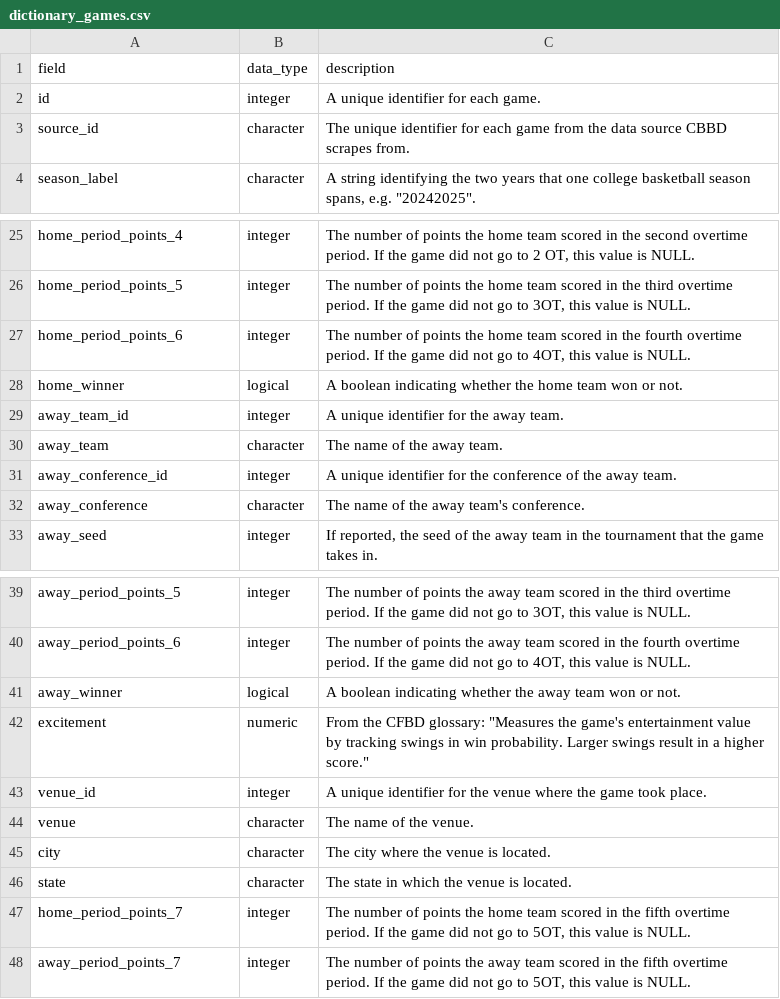
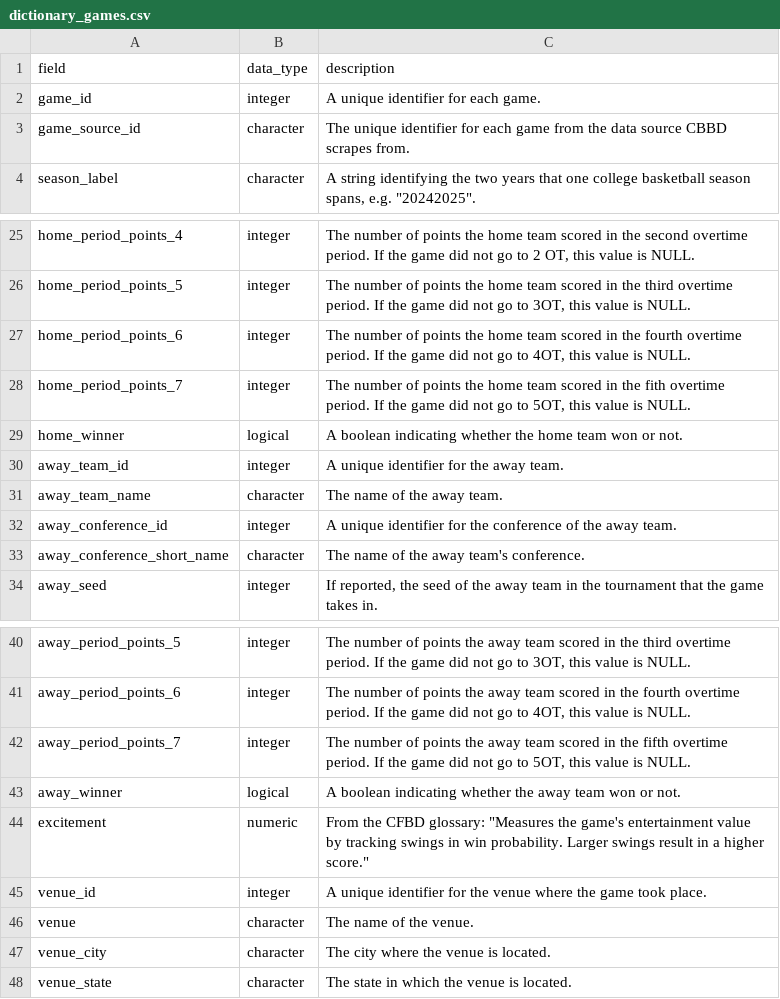
Before and after one commit to john-b-edwards/cbbreadr, a CSV file: data-raw/dictionary_games.csv, drawn as a sheet; only a part is shown, gaps mark what is left out; the diff covers the shown part only.

```diff
--- a/data-raw/dictionary_games.csv
+++ b/data-raw/dictionary_games.csv
@@ -1,4 +1,4 @@
 field,data_type,description
-id,integer,A unique identifier for each game.
-source_id,character,The unique identifier for each game from the data source CBBD scrapes from.
+game_id,integer,A unique identifier for each game.
+game_source_id,character,The unique identifier for each game from the data source CBBD scrapes from.
 season_label,character,"A string identifying the two years that one college basketball season spans, e.g. ""20242025""."
@@ -27,7 +27,8 @@ home_period_points_5,integer,"The number of points the home team scored in the t
 home_period_points_6,integer,"The number of points the home team scored in the fourth overtime period. If the game did not go to 4OT, this value is NULL."
+home_period_points_7,integer,"The number of points the home team scored in the fith overtime period. If the game did not go to 5OT, this value is NULL."
 home_winner,logical,A boolean indicating whether the home team won or not.
 away_team_id,integer,A unique identifier for the away team.
-away_team,character,The name of the away team.
+away_team_name,character,The name of the away team.
 away_conference_id,integer,A unique identifier for the conference of the away team.
-away_conference,character,The name of the away team's conference.
+away_conference_short_name,character,The name of the away team's conference.
 away_seed,integer,"If reported, the seed of the away team in the tournament that the game takes in."
@@ -40,2 +41,3 @@ away_period_points_5,integer,"The number of points the away team scored in the t
 away_period_points_6,integer,"The number of points the away team scored in the fourth overtime period. If the game did not go to 4OT, this value is NULL."
+away_period_points_7,integer,"The number of points the away team scored in the fifth overtime period. If the game did not go to 5OT, this value is NULL."
 away_winner,logical,A boolean indicating whether the away team won or not.
@@ -44,5 +46,3 @@ venue_id,integer,A unique identifier for the venue where the game took place.
 venue,character,The name of the venue.
-city,character,The city where the venue is located.
-state,character,The state in which the venue is located.
-home_period_points_7,integer,"The number of points the home team scored in the fifth overtime period. If the game did not go to 5OT, this value is NULL."
-away_period_points_7,integer,"The number of points the away team scored in the fifth overtime period. If the game did not go to 5OT, this value is NULL."
+venue_city,character,The city where the venue is located.
+venue_state,character,The state in which the venue is located.
```
Also changed, not shown: 2 edited cells elsewhere in this file, data-raw/dictionary_conferences.csv, data-raw/dictionary_plays.csv, 29 other files.
